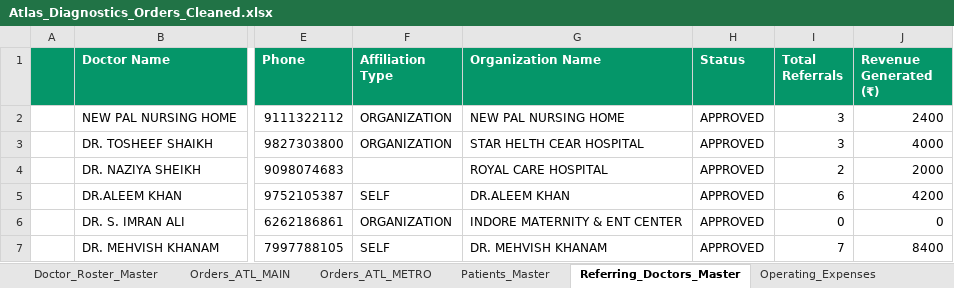
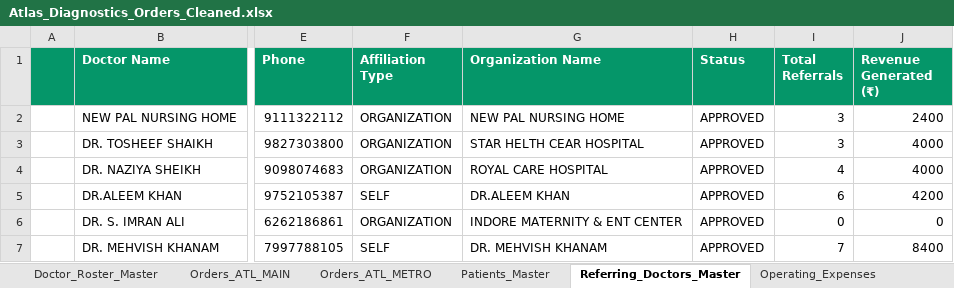
Before and after one commit to 1107sheikh007-blip/Atlas-2.0, an Excel workbook: Data/Atlas_Diagnostics_Orders_Cleaned.xlsx, sheet Referring_Doctors_Master, drawn as a sheet; only a part is shown, gaps mark what is left out; values as stored, in another font and other column widths than the file's, no borders; the diff names each change by its address in the sheet, - before the commit and + after, or states it on an @@ line.

Commit message:
Fix DR. NAZIYA SHEIKH affiliation type to ORGANIZATION (ROYAL CARE HOSPITAL) with 4 referrals and sync to Google Sheets

```diff
--- a/Data/Atlas_Diagnostics_Orders_Cleaned.xlsx (sheet Referring_Doctors_Master)
+++ b/Data/Atlas_Diagnostics_Orders_Cleaned.xlsx (sheet Referring_Doctors_Master)
-F4 (Affiliation Type): (empty)
+F4 (Affiliation Type): ORGANIZATION
-I4 (Total Referrals): 2
+I4 (Total Referrals): 4
-J4 (Revenue Generated (₹)): 2000
+J4 (Revenue Generated (₹)): 4000
```
Also changed, not shown: Data/Atlas_Diagnostics_Orders_Master_Cleaned.xlsx.
